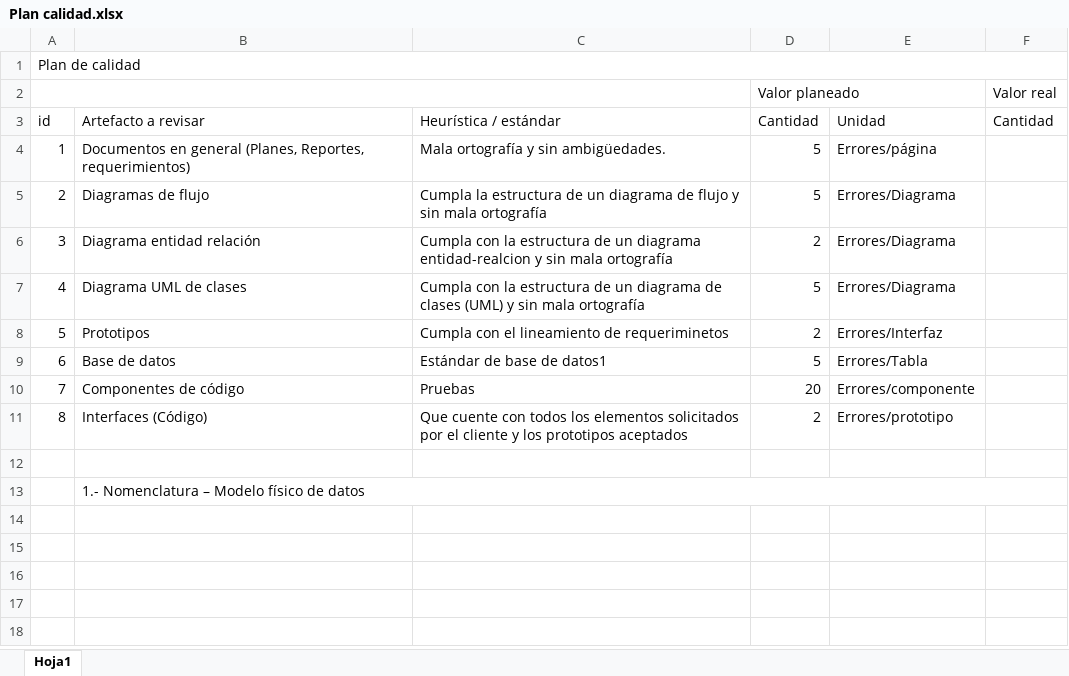
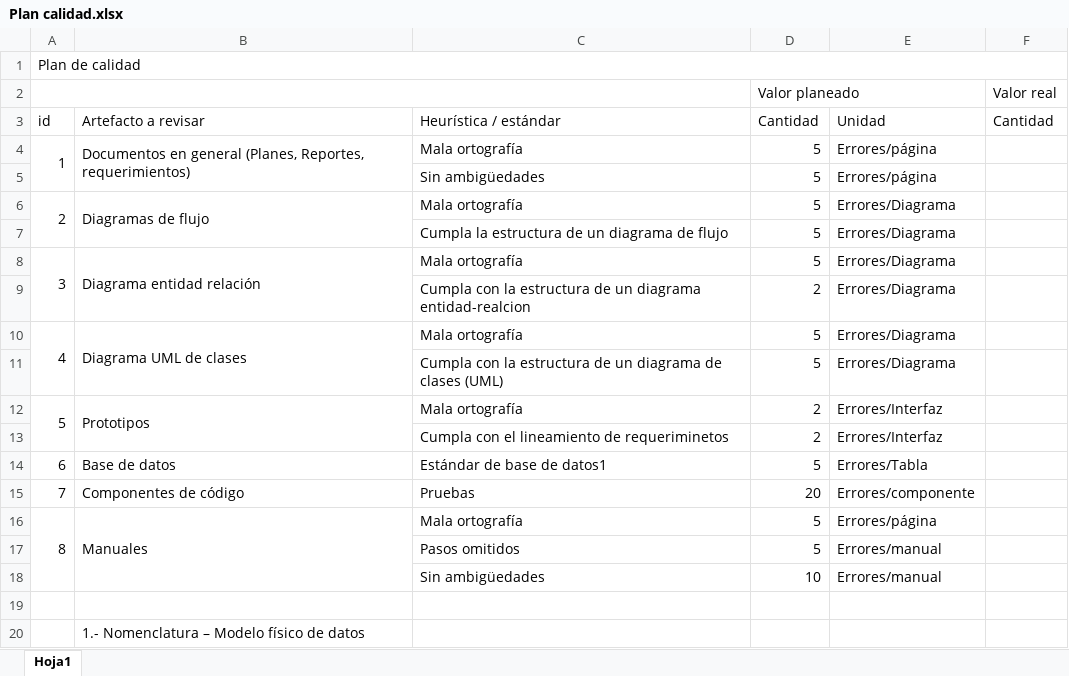
Before and after one commit to EquipoACME/AcmeDev, an Excel workbook: Plan calidad.xlsx, sheet Hoja1, drawn as a sheet; values as stored, in another font and other column widths than the file's, no cell formats; removed rows and columns are numbered as before the commit, all else as after; the diff names each change by its address in the sheet, - before the commit and + after, or states it on an @@ line.

```diff
--- a/Plan calidad.xlsx (sheet Hoja1)
+++ b/Plan calidad.xlsx (sheet Hoja1)
+A4:A5 merged
+B4:B5 merged
-C4 (Heurística / estándar): Mala ortografía y sin ambigüedades.
+C4 (Heurística / estándar): Mala ortografía
+row 5:  |  | Sin ambigüedades | 5 | Errores/página
+A6:A7 merged
+B6:B7 merged
-C6 (Heurística / estándar): Cumpla la estructura de un diagrama de flujo y sin mala ortografía
+C6 (Heurística / estándar): Mala ortografía
+row 7:  |  | Cumpla la estructura de un diagrama de flujo | 5 | Errores/Diagrama
+A8:A9 merged
+B8:B9 merged
-C8 (Heurística / estándar): Cumpla con la estructura de un diagrama entidad-realcion y sin mala ortografía
+C8 (Heurística / estándar): Mala ortografía
-D8 (Cantidad): 2
+D8 (Cantidad): 5
+row 9:  |  | Cumpla con la estructura de un diagrama entidad-realcion | 2 | Errores/Diagrama
+A10:A11 merged
+B10:B11 merged
-C10 (Heurística / estándar): Cumpla con la estructura de un diagrama de clases (UML) y sin mala ortografía
+C10 (Heurística / estándar): Mala ortografía
+row 11:  |  | Cumpla con la estructura de un diagrama de clases (UML) | 5 | Errores/Diagrama
+A12:A13 merged
+B12:B13 merged
-C12 (Heurística / estándar): Cumpla con el lineamiento de requeriminetos
+C12 (Heurística / estándar): Mala ortografía
+row 13:  |  | Cumpla con el lineamiento de requeriminetos | 2 | Errores/Interfaz
-row 11: 8 | Interfaces (Código) | Que cuente con todos los elementos solicitados por el cliente y los prototipos aceptados | 2 | Errores/prototipo
+row 16: 8 | Manuales | Mala ortografía | 5 | Errores/página
+row 17:  |  | Pasos omitidos | 5 | Errores/manual
+row 18:  |  | Sin ambigüedades | 10 | Errores/manual
-B13:F13 merged
```
Also changed, not shown: cell formats, 1 other file.
